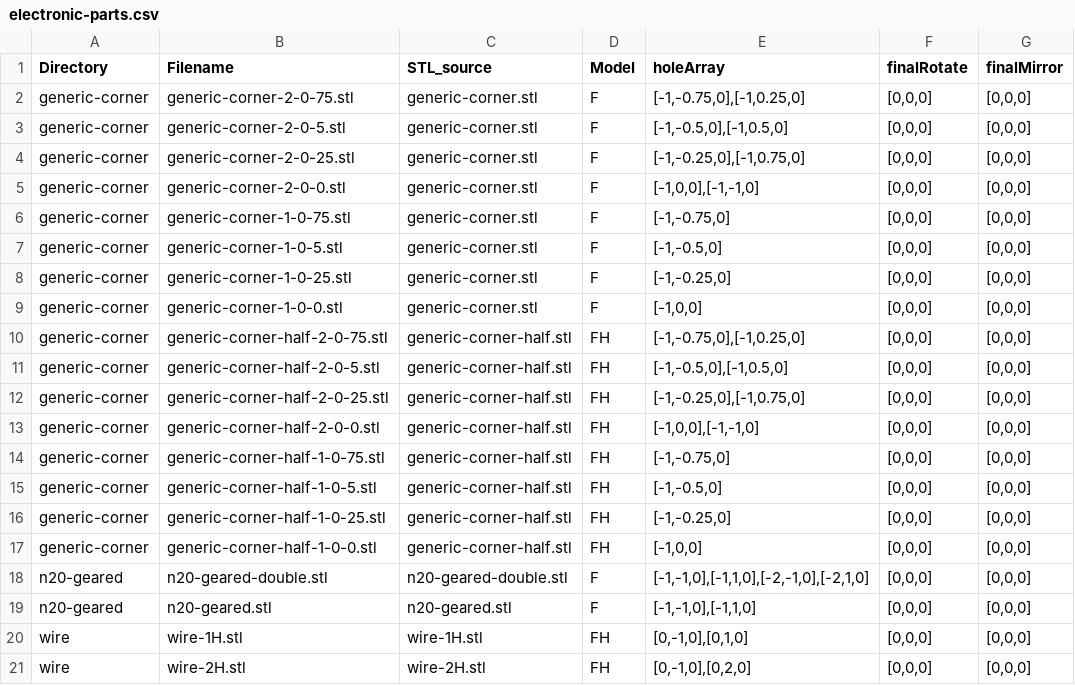
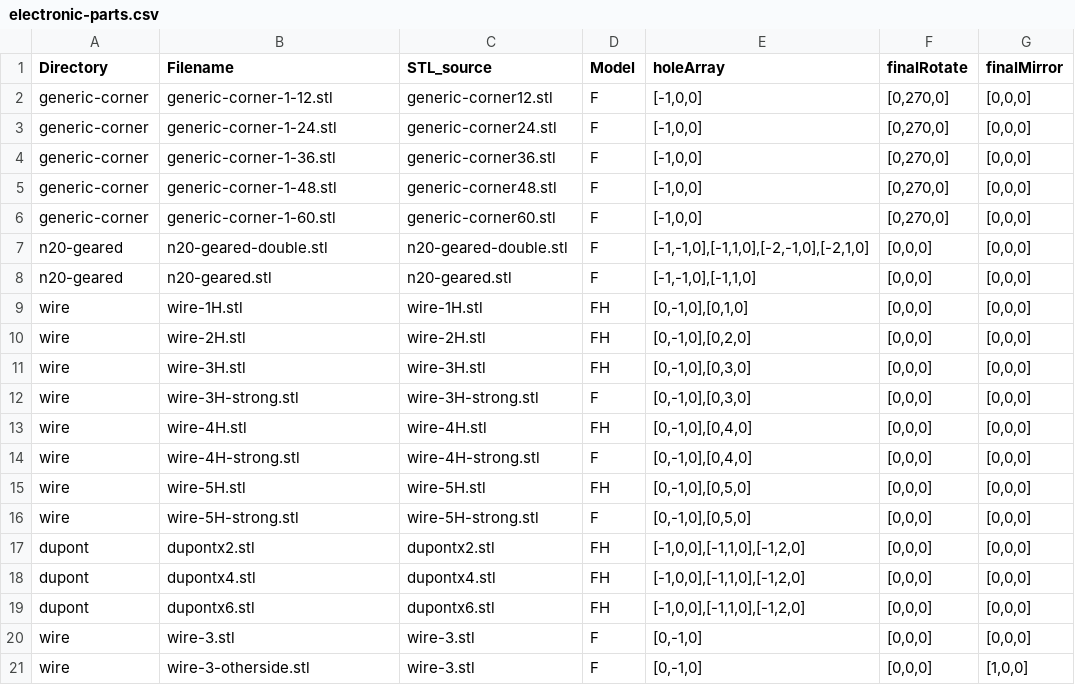
Before and after one commit to phiphi33/block, a CSV file: electronic-parts.csv, drawn as a sheet; only a part is shown; the shorter side is filled out with more unchanged rows.

Commit message:
New generic scad

```diff
--- a/electronic-parts.csv
+++ b/electronic-parts.csv
@@ -1,18 +1,7 @@
 Directory;Filename;STL_source;Model;holeArray;finalRotate;finalMirror
-generic-corner;generic-corner-2-0-75.stl;generic-corner.stl;F;[-1,-0.75,0],[-1,0.25,0];[0,0,0];[0,0,0]
-generic-corner;generic-corner-2-0-5.stl;generic-corner.stl;F;[-1,-0.5,0],[-1,0.5,0];[0,0,0];[0,0,0]
-generic-corner;generic-corner-2-0-25.stl;generic-corner.stl;F;[-1,-0.25,0],[-1,0.75,0];[0,0,0];[0,0,0]
-generic-corner;generic-corner-2-0-0.stl;generic-corner.stl;F;[-1,0,0],[-1,-1,0];[0,0,0];[0,0,0]
-generic-corner;generic-corner-1-0-75.stl;generic-corner.stl;F;[-1,-0.75,0];[0,0,0];[0,0,0]
-generic-corner;generic-corner-1-0-5.stl;generic-corner.stl;F;[-1,-0.5,0];[0,0,0];[0,0,0]
-generic-corner;generic-corner-1-0-25.stl;generic-corner.stl;F;[-1,-0.25,0];[0,0,0];[0,0,0]
-generic-corner;generic-corner-1-0-0.stl;generic-corner.stl;F;[-1,0,0];[0,0,0];[0,0,0]
-generic-corner;generic-corner-half-2-0-75.stl;generic-corner-half.stl;FH;[-1,-0.75,0],[-1,0.25,0];[0,0,0];[0,0,0]
-generic-corner;generic-corner-half-2-0-5.stl;generic-corner-half.stl;FH;[-1,-0.5,0],[-1,0.5,0];[0,0,0];[0,0,0]
-generic-corner;generic-corner-half-2-0-25.stl;generic-corner-half.stl;FH;[-1,-0.25,0],[-1,0.75,0];[0,0,0];[0,0,0]
-generic-corner;generic-corner-half-2-0-0.stl;generic-corner-half.stl;FH;[-1,0,0],[-1,-1,0];[0,0,0];[0,0,0]
-generic-corner;generic-corner-half-1-0-75.stl;generic-corner-half.stl;FH;[-1,-0.75,0];[0,0,0];[0,0,0]
-generic-corner;generic-corner-half-1-0-5.stl;generic-corner-half.stl;FH;[-1,-0.5,0];[0,0,0];[0,0,0]
-generic-corner;generic-corner-half-1-0-25.stl;generic-corner-half.stl;FH;[-1,-0.25,0];[0,0,0];[0,0,0]
-generic-corner;generic-corner-half-1-0-0.stl;generic-corner-half.stl;FH;[-1,0,0];[0,0,0];[0,0,0]
+generic-corner;generic-corner-1-12.stl;generic-corner12.stl;F;[-1,0,0];[0,270,0];[0,0,0]
+generic-corner;generic-corner-1-24.stl;generic-corner24.stl;F;[-1,0,0];[0,270,0];[0,0,0]
+generic-corner;generic-corner-1-36.stl;generic-corner36.stl;F;[-1,0,0];[0,270,0];[0,0,0]
+generic-corner;generic-corner-1-48.stl;generic-corner48.stl;F;[-1,0,0];[0,270,0];[0,0,0]
+generic-corner;generic-corner-1-60.stl;generic-corner60.stl;F;[-1,0,0];[0,270,0];[0,0,0]
 n20-geared;n20-geared-double.stl;n20-geared-double.stl;F;[-1,-1,0],[-1,1,0],[-2,-1,0],[-2,1,0];[0,0,0];[0,0,0]
```
Also changed, not shown: list-categories.csv, 46 other files.
